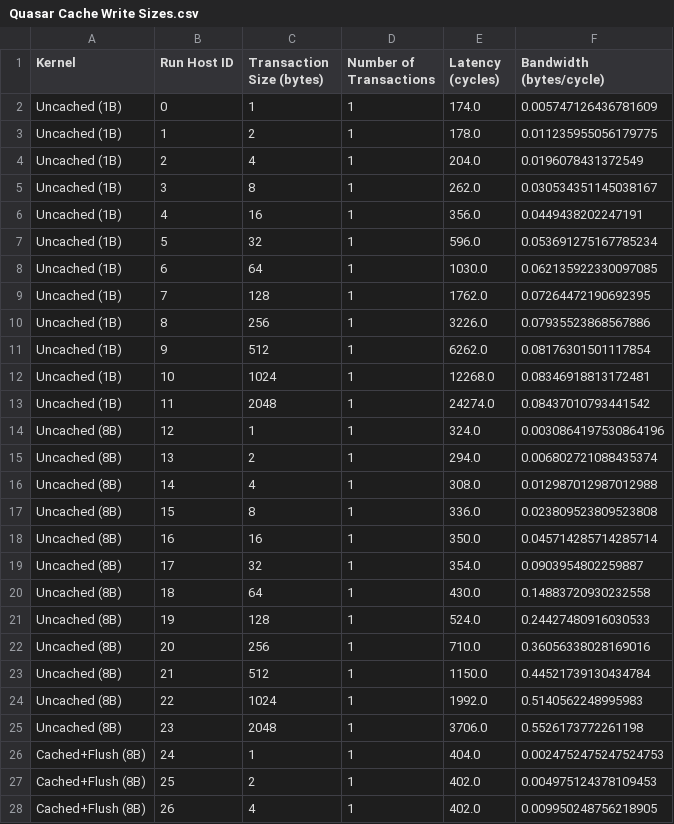
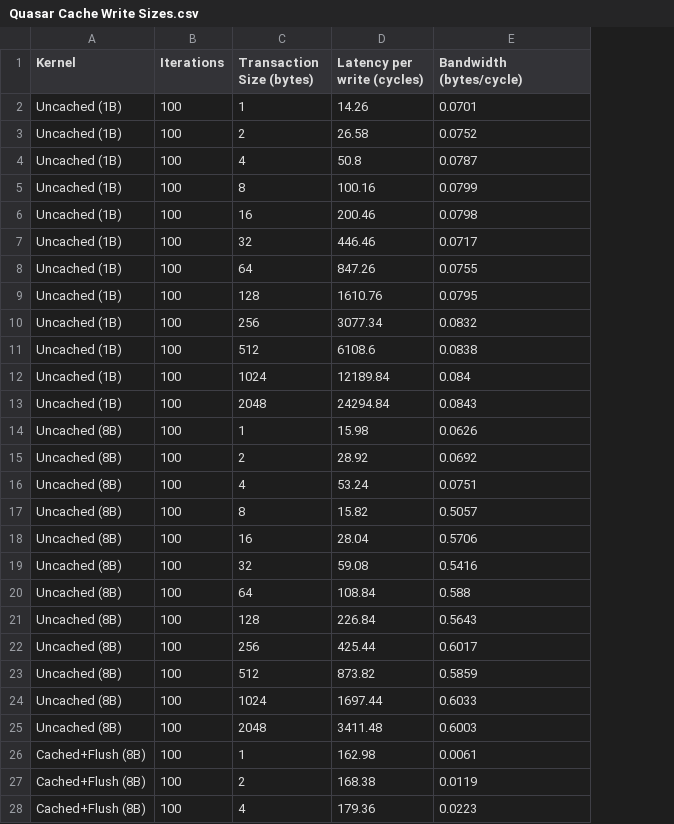
Before and after one commit to tenstorrent/tt-low-level-documentation, a CSV file: data_movement_doc/perf_plots/quasar/csv/Quasar Cache Write Sizes.csv, drawn as a sheet; only a part is shown; removed rows and columns are numbered as before the commit, all else as after; the diff covers the shown part only; the diff names each change by its address in the sheet, - before the commit and + after, or states it on an @@ line.

Commit message:
Quasar cache-write: amortized (100-iter) results + when-to-use guidance

```diff
--- a/data_movement_doc/perf_plots/quasar/csv/Quasar Cache Write Sizes.csv
+++ b/data_movement_doc/perf_plots/quasar/csv/Quasar Cache Write Sizes.csv
-column B (Run Host ID), rows 2-28: 0 | 1 | 2 | 3 | 4 | 5 | 6 | 7 | 8 | 9 | 10 | 11 | 12 | 13 | 14 | 15 | 16 | 17 | 18 | 19 | 20 | 21 | 22 | 23 | 24 | 25 | 26
+column B (Iterations), rows 2-28: all 100
-column D (Number of Transactions), rows 2-28: all 1
-column E (Latency (cycles)), rows 2-28: 174.0 | 178.0 | 204.0 | 262.0 | 356.0 | 596.0 | 1030.0 | 1762.0 | 3226.0 | 6262.0 | 12268.0 | 24274.0 | 324.0 | 294.0 | 308.0 | 336.0 | 350.0 | 354.0 | 430.0 | 524.0 | 710.0 | 1150.0 | 1992.0 | 3706.0 | 404.0 | 402.0 | 402.0
+column D (Latency per write (cycles)), rows 2-28: 14.26 | 26.58 | 50.8 | 100.16 | 200.46 | 446.46 | 847.26 | 1610.76 | 3077.34 | 6108.6 | 12189.84 | 24294.84 | 15.98 | 28.92 | 53.24 | 15.82 | 28.04 | 59.08 | 108.84 | 226.84 | 425.44 | 873.82 | 1697.44 | 3411.48 | 162.98 | 168.38 | 179.36
-E2 (Bandwidth (bytes/cycle)): 0.005747126436781609
+E2 (Bandwidth (bytes/cycle)): 0.0701
-E3 (Bandwidth (bytes/cycle)): 0.011235955056179775
+E3 (Bandwidth (bytes/cycle)): 0.0752
-E4 (Bandwidth (bytes/cycle)): 0.0196078431372549
+E4 (Bandwidth (bytes/cycle)): 0.0787
-E5 (Bandwidth (bytes/cycle)): 0.030534351145038167
+E5 (Bandwidth (bytes/cycle)): 0.0799
-E6 (Bandwidth (bytes/cycle)): 0.0449438202247191
+E6 (Bandwidth (bytes/cycle)): 0.0798
-E7 (Bandwidth (bytes/cycle)): 0.053691275167785234
+E7 (Bandwidth (bytes/cycle)): 0.0717
-E8 (Bandwidth (bytes/cycle)): 0.062135922330097085
+E8 (Bandwidth (bytes/cycle)): 0.0755
-E9 (Bandwidth (bytes/cycle)): 0.07264472190692395
+E9 (Bandwidth (bytes/cycle)): 0.0795
-E10 (Bandwidth (bytes/cycle)): 0.07935523868567886
+E10 (Bandwidth (bytes/cycle)): 0.0832
-E11 (Bandwidth (bytes/cycle)): 0.08176301501117854
+E11 (Bandwidth (bytes/cycle)): 0.0838
-E12 (Bandwidth (bytes/cycle)): 0.08346918813172481
+E12 (Bandwidth (bytes/cycle)): 0.084
-E13 (Bandwidth (bytes/cycle)): 0.08437010793441542
+E13 (Bandwidth (bytes/cycle)): 0.0843
-E14 (Bandwidth (bytes/cycle)): 0.0030864197530864196
+E14 (Bandwidth (bytes/cycle)): 0.0626
-E15 (Bandwidth (bytes/cycle)): 0.006802721088435374
+E15 (Bandwidth (bytes/cycle)): 0.0692
-E16 (Bandwidth (bytes/cycle)): 0.012987012987012988
+E16 (Bandwidth (bytes/cycle)): 0.0751
-E17 (Bandwidth (bytes/cycle)): 0.023809523809523808
+E17 (Bandwidth (bytes/cycle)): 0.5057
-E18 (Bandwidth (bytes/cycle)): 0.045714285714285714
+E18 (Bandwidth (bytes/cycle)): 0.5706
-E19 (Bandwidth (bytes/cycle)): 0.0903954802259887
+E19 (Bandwidth (bytes/cycle)): 0.5416
-E20 (Bandwidth (bytes/cycle)): 0.14883720930232558
+E20 (Bandwidth (bytes/cycle)): 0.588
-E21 (Bandwidth (bytes/cycle)): 0.24427480916030533
+E21 (Bandwidth (bytes/cycle)): 0.5643
-E22 (Bandwidth (bytes/cycle)): 0.36056338028169016
+E22 (Bandwidth (bytes/cycle)): 0.6017
-E23 (Bandwidth (bytes/cycle)): 0.44521739130434784
+E23 (Bandwidth (bytes/cycle)): 0.5859
-E24 (Bandwidth (bytes/cycle)): 0.5140562248995983
+E24 (Bandwidth (bytes/cycle)): 0.6033
-E25 (Bandwidth (bytes/cycle)): 0.5526173772261198
+E25 (Bandwidth (bytes/cycle)): 0.6003
-E26 (Bandwidth (bytes/cycle)): 0.0024752475247524753
+E26 (Bandwidth (bytes/cycle)): 0.0061
-E27 (Bandwidth (bytes/cycle)): 0.004975124378109453
+E27 (Bandwidth (bytes/cycle)): 0.0119
-E28 (Bandwidth (bytes/cycle)): 0.009950248756218905
+E28 (Bandwidth (bytes/cycle)): 0.0223
```
Also changed, not shown: 9 edited cells elsewhere in this file, 2 other files.
